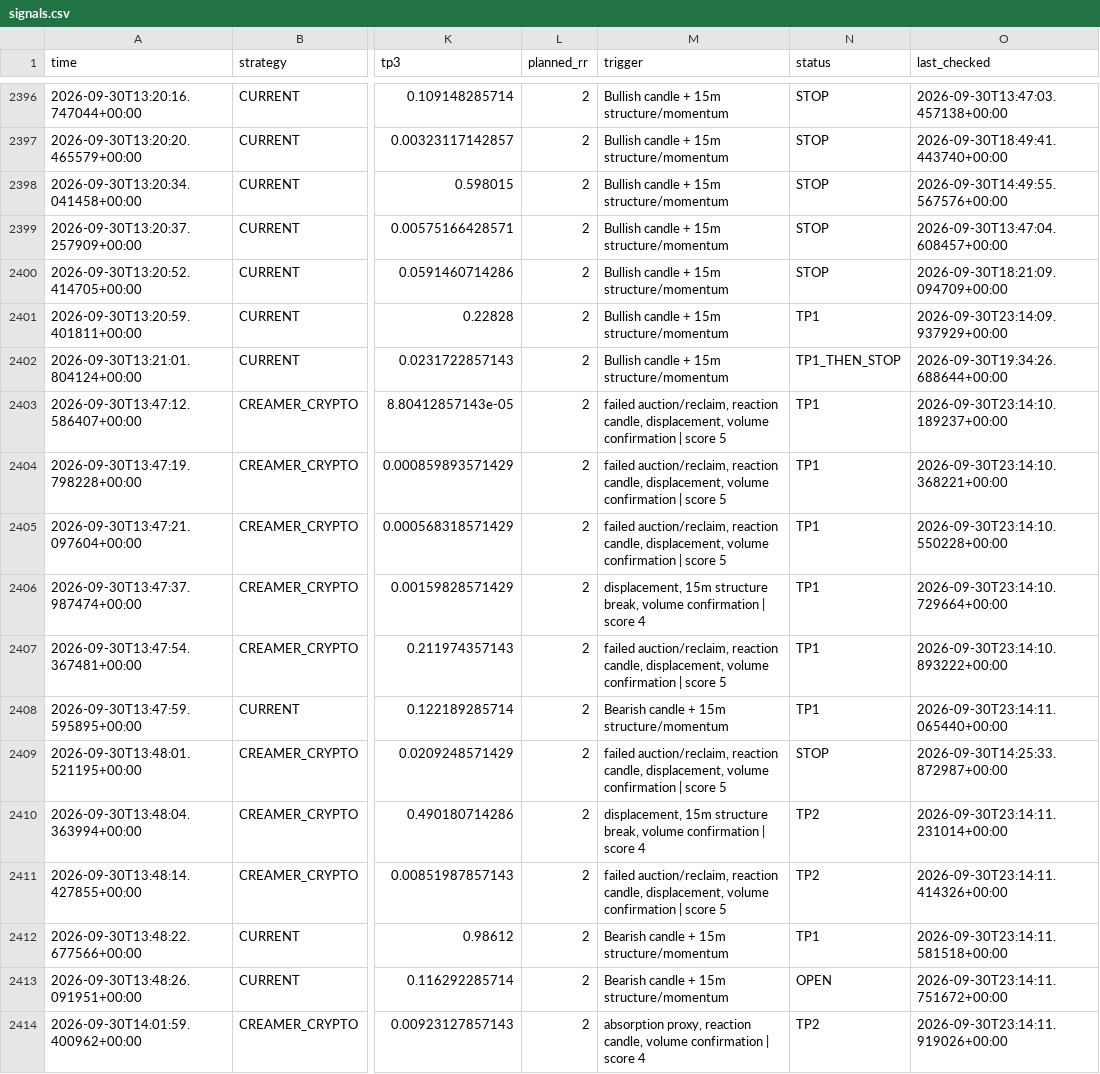
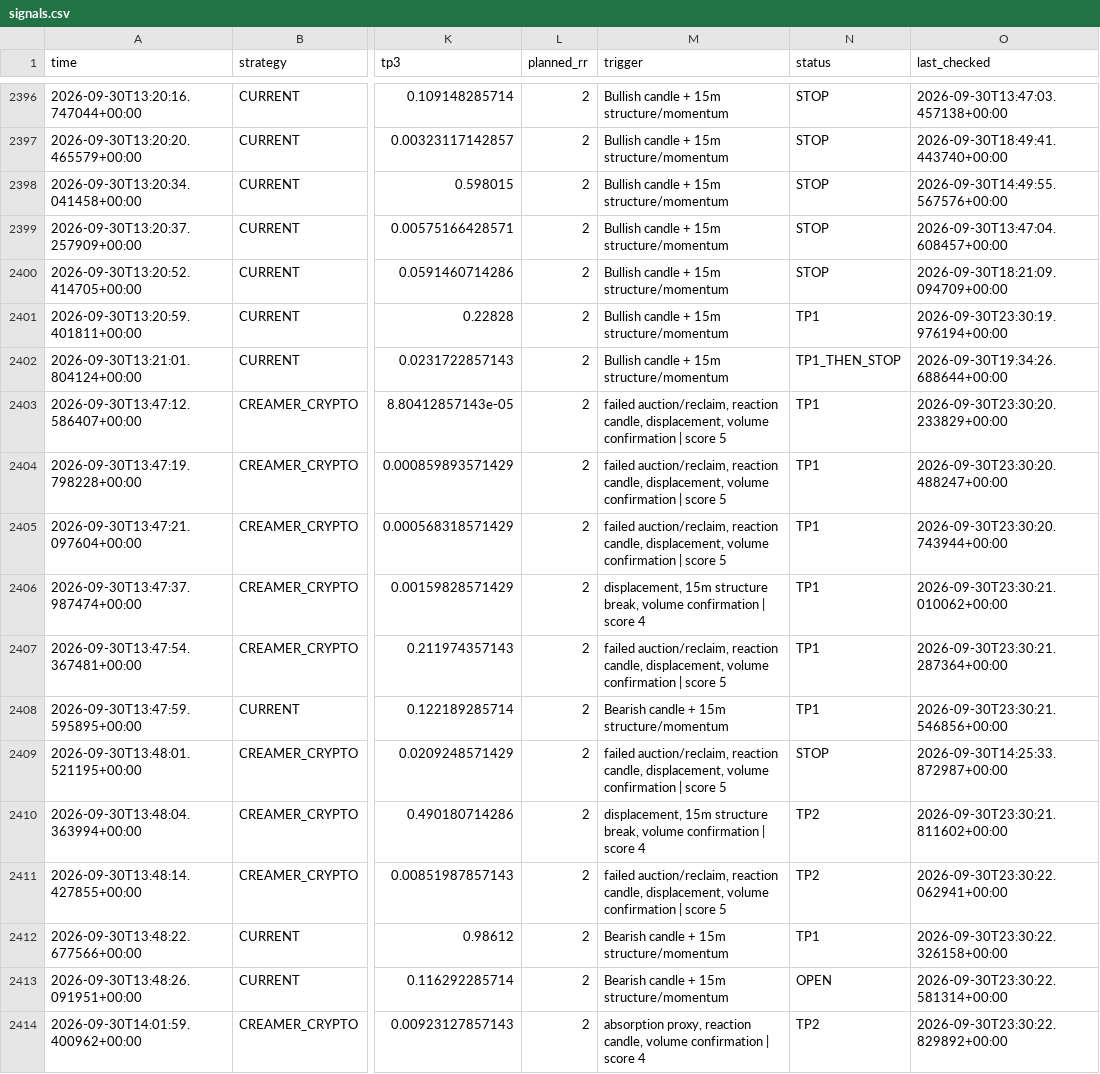
Before and after one commit to kdb9vj98fh-cmd/Crypto-scanner, a CSV file: signals.csv, drawn as a sheet; only a part is shown, gaps mark what is left out; the diff covers the shown part only; the diff names each change by its address in the sheet, - before the commit and + after, or states it on an @@ line.

```diff
--- a/signals.csv
+++ b/signals.csv
-O2401 (last_checked): 2026-09-30T23:14:09.937929+00:00
+O2401 (last_checked): 2026-09-30T23:30:19.976194+00:00
-O2403 (last_checked): 2026-09-30T23:14:10.189237+00:00
+O2403 (last_checked): 2026-09-30T23:30:20.233829+00:00
-O2404 (last_checked): 2026-09-30T23:14:10.368221+00:00
+O2404 (last_checked): 2026-09-30T23:30:20.488247+00:00
-O2405 (last_checked): 2026-09-30T23:14:10.550228+00:00
+O2405 (last_checked): 2026-09-30T23:30:20.743944+00:00
-O2406 (last_checked): 2026-09-30T23:14:10.729664+00:00
+O2406 (last_checked): 2026-09-30T23:30:21.010062+00:00
-O2407 (last_checked): 2026-09-30T23:14:10.893222+00:00
+O2407 (last_checked): 2026-09-30T23:30:21.287364+00:00
-O2408 (last_checked): 2026-09-30T23:14:11.065440+00:00
+O2408 (last_checked): 2026-09-30T23:30:21.546856+00:00
-O2410 (last_checked): 2026-09-30T23:14:11.231014+00:00
+O2410 (last_checked): 2026-09-30T23:30:21.811602+00:00
-O2411 (last_checked): 2026-09-30T23:14:11.414326+00:00
+O2411 (last_checked): 2026-09-30T23:30:22.062941+00:00
-O2412 (last_checked): 2026-09-30T23:14:11.581518+00:00
+O2412 (last_checked): 2026-09-30T23:30:22.326158+00:00
-O2413 (last_checked): 2026-09-30T23:14:11.751672+00:00
+O2413 (last_checked): 2026-09-30T23:30:22.581314+00:00
-O2414 (last_checked): 2026-09-30T23:14:11.919026+00:00
+O2414 (last_checked): 2026-09-30T23:30:22.829892+00:00
```
Also changed, not shown: 164 edited cells elsewhere in this file.
